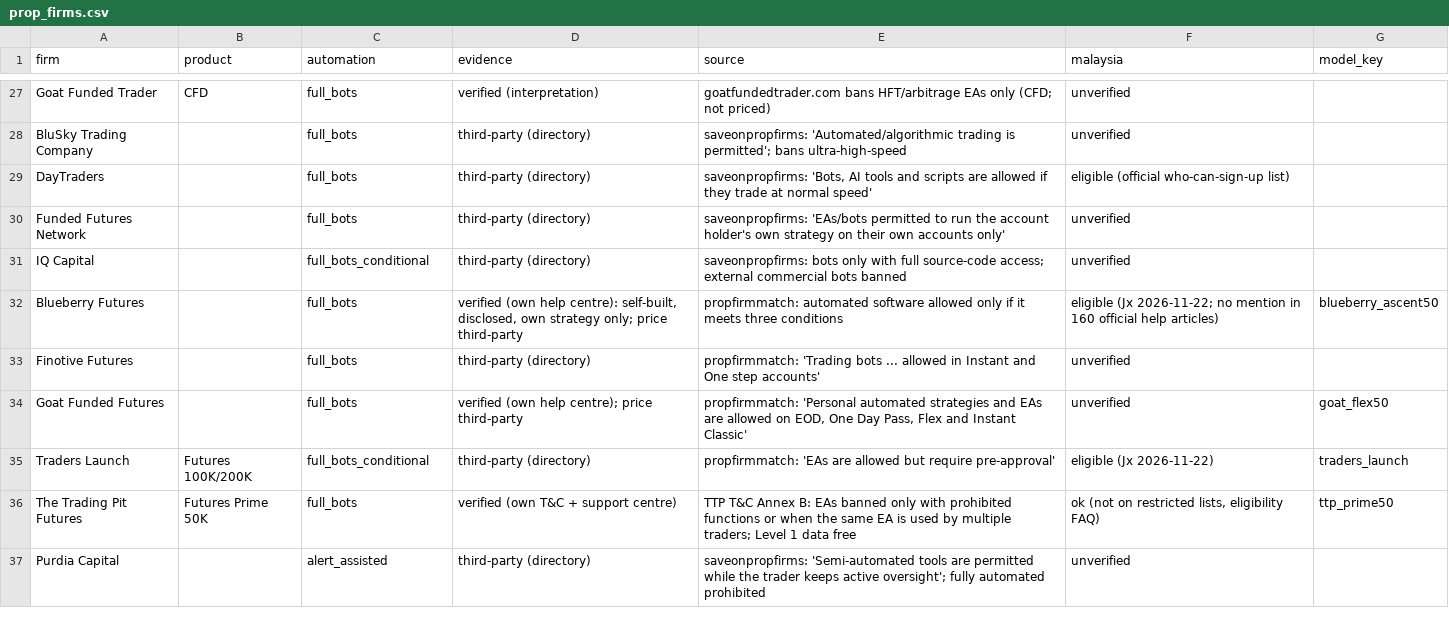
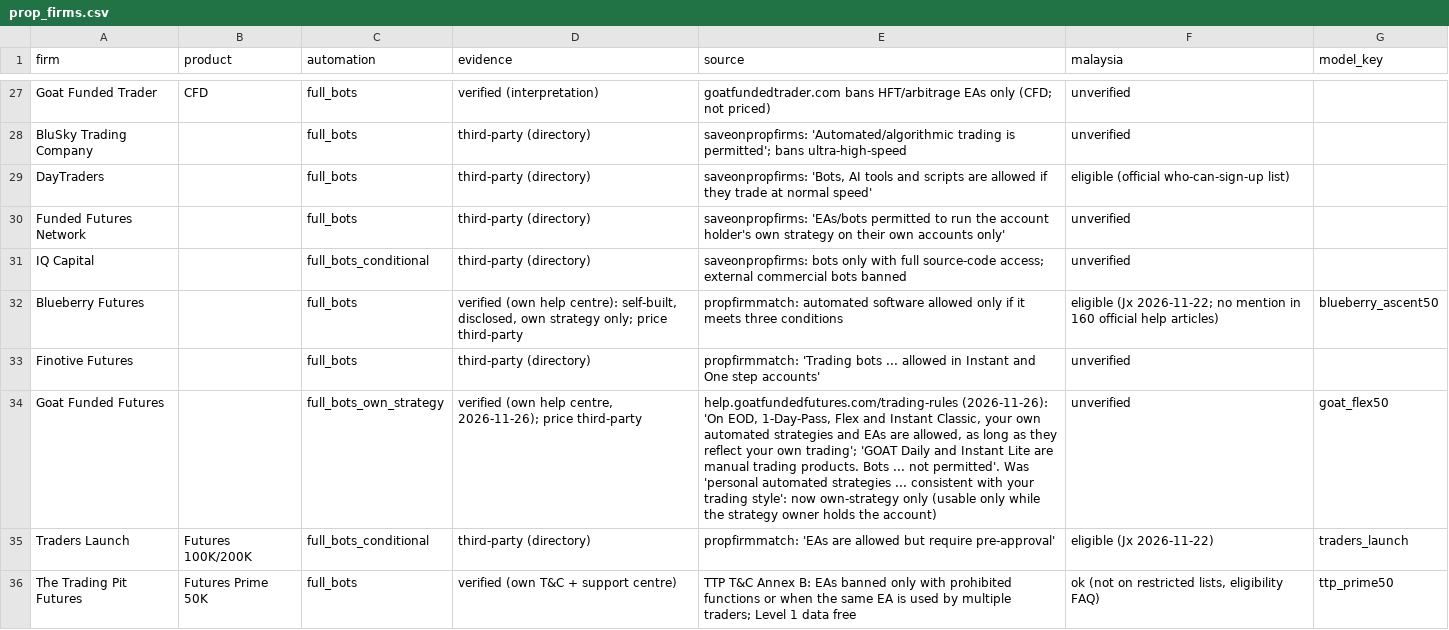
Before and after one commit to onooo641-jpg/LONG-CONVEXITY, a CSV file: docs/radar/prop_firms.csv, drawn as a sheet; only a part is shown, gaps mark what is left out; the shorter side is filled out with more unchanged rows.

```diff
--- a/docs/radar/prop_firms.csv
+++ b/docs/radar/prop_firms.csv
@@ -33,3 +33,3 @@ Blueberry Futures,,full_bots,"verified (own help centre): self-built, disclosed,
 Finotive Futures,,full_bots,third-party (directory),propfirmmatch: 'Trading bots ... allowed in Instant and One step accounts',unverified,
-Goat Funded Futures,,full_bots,verified (own help centre); price third-party,"propfirmmatch: 'Personal automated strategies and EAs are allowed on EOD, One Day Pass, Flex and Instant Classic'",unverified,goat_flex50
+Goat Funded Futures,,full_bots_own_strategy,"verified (own help centre, 2026-11-26); price third-party","help.goatfundedfutures.com/trading-rules (2026-11-26): 'On EOD, 1-Day-Pass, Flex and Instant Classic, your own automated strategies and EAs are allowed, as long as they reflect your own trading'; 'GOAT Daily and Instant Lite are manual trading products. Bots ... not permitted'. Was 'personal automated strategies ... consistent with your trading style': now own-strategy only (usable only while the strategy owner holds the account)",unverified,goat_flex50
 Traders Launch,Futures 100K/200K,full_bots_conditional,third-party (directory),propfirmmatch: 'EAs are allowed but require pre-approval',eligible (Jx 2026-11-22),traders_launch
```
